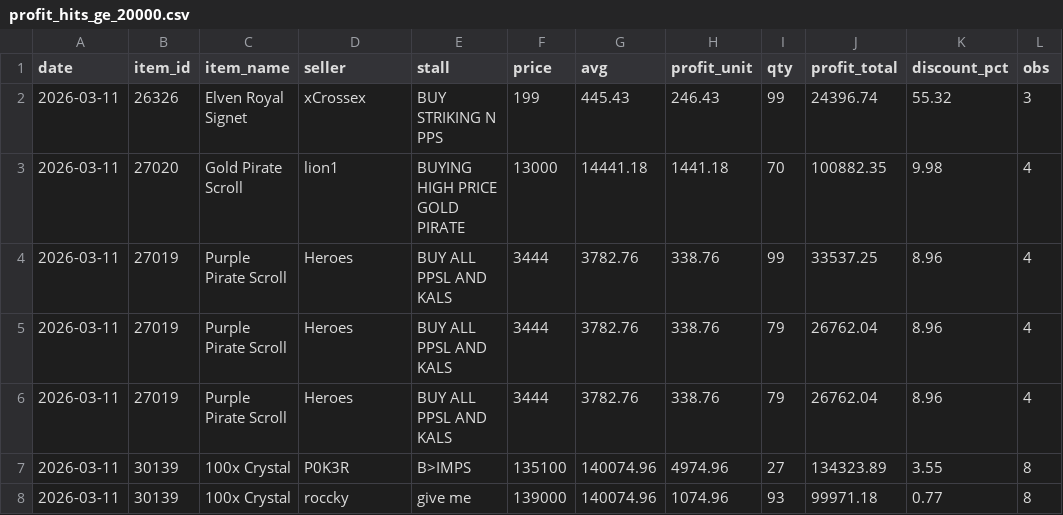
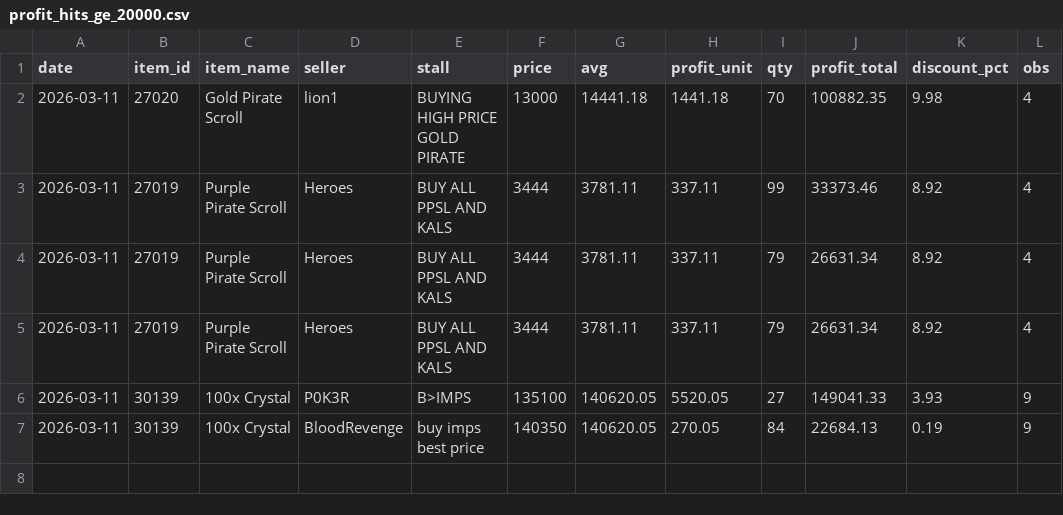
Before and after one commit to Bunencio/moon-discounts, a CSV file: docs/profit_hits_ge_20000.csv, drawn as a sheet.

```diff
--- a/docs/profit_hits_ge_20000.csv
+++ b/docs/profit_hits_ge_20000.csv
@@ -1,8 +1,7 @@
 date,item_id,item_name,seller,stall,price,avg,profit_unit,qty,profit_total,discount_pct,obs
-2026-03-11,26326,Elven Royal Signet,xCrossex,BUY STRIKING N PPS,199,445.43,246.43,99,24396.74,55.32,3
 2026-03-11,27020,Gold Pirate Scroll,lion1,BUYING HIGH PRICE GOLD PIRATE,13000,14441.18,1441.18,70,100882.35,9.98,4
-2026-03-11,27019,Purple Pirate Scroll,Heroes,BUY ALL PPSL AND KALS,3444,3782.76,338.76,99,33537.25,8.96,4
-2026-03-11,27019,Purple Pirate Scroll,Heroes,BUY ALL PPSL AND KALS,3444,3782.76,338.76,79,26762.04,8.96,4
-2026-03-11,27019,Purple Pirate Scroll,Heroes,BUY ALL PPSL AND KALS,3444,3782.76,338.76,79,26762.04,8.96,4
-2026-03-11,30139,100x Crystal,P0K3R,B>IMPS,135100,140074.96,4974.96,27,134323.89,3.55,8
-2026-03-11,30139,100x Crystal,roccky,give me,139000,140074.96,1074.96,93,99971.18,0.77,8
+2026-03-11,27019,Purple Pirate Scroll,Heroes,BUY ALL PPSL AND KALS,3444,3781.11,337.11,99,33373.46,8.92,4
+2026-03-11,27019,Purple Pirate Scroll,Heroes,BUY ALL PPSL AND KALS,3444,3781.11,337.11,79,26631.34,8.92,4
+2026-03-11,27019,Purple Pirate Scroll,Heroes,BUY ALL PPSL AND KALS,3444,3781.11,337.11,79,26631.34,8.92,4
+2026-03-11,30139,100x Crystal,P0K3R,B>IMPS,135100,140620.05,5520.05,27,149041.33,3.93,9
+2026-03-11,30139,100x Crystal,BloodRevenge,buy imps best price,140350,140620.05,270.05,84,22684.13,0.19,9
```
Also changed, not shown: 1 other file.
